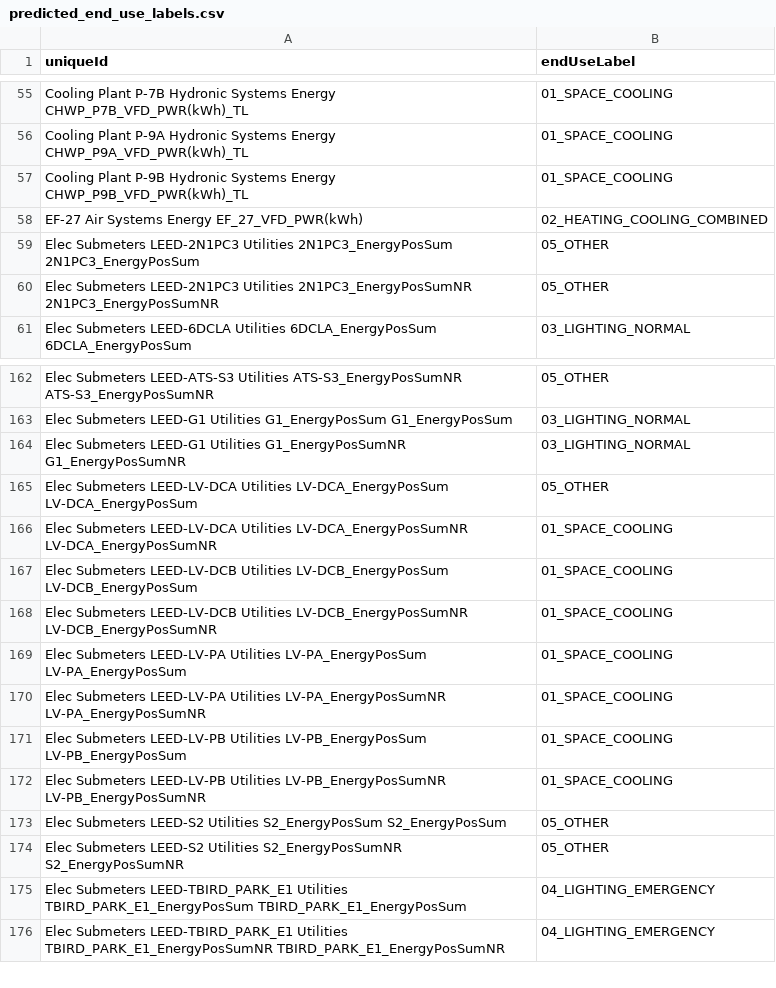
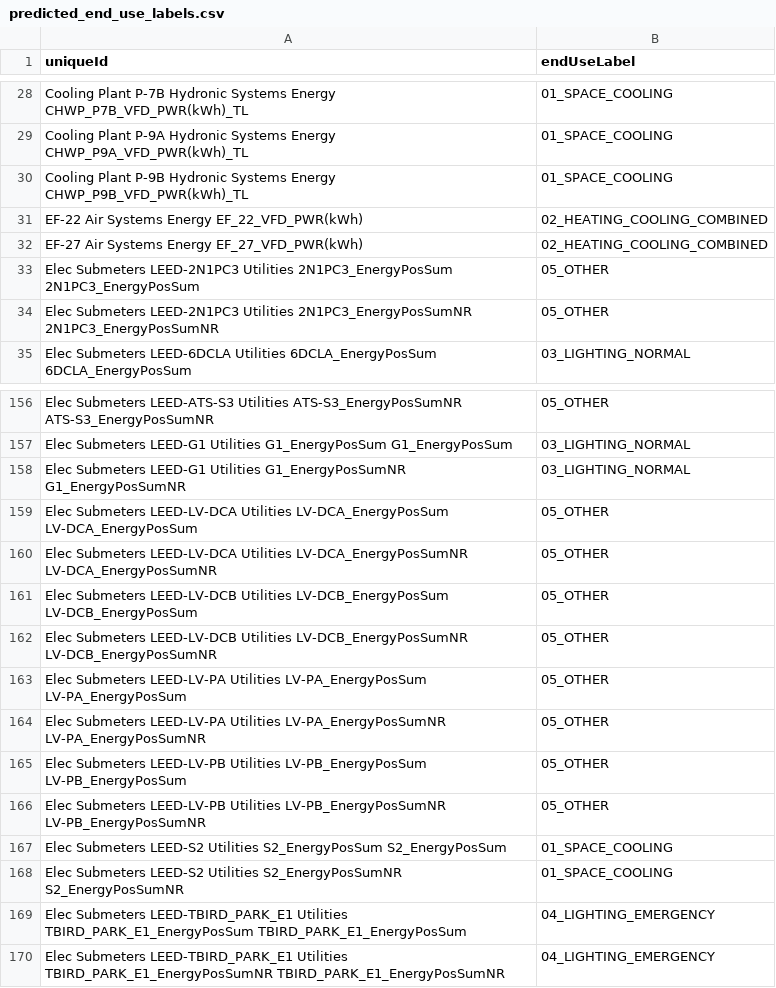
Before and after one commit to UBC-UrbanDataLab/Classifying-End-Use-MDS2020, a CSV file: code/predicted_end_use_labels.csv, drawn as a sheet; only a part is shown, gaps mark what is left out; the diff covers the shown part only.

```diff
--- a/code/predicted_end_use_labels.csv
+++ b/code/predicted_end_use_labels.csv
@@ -57,2 +30,3 @@ Cooling Plant P-9A Hydronic Systems Energy CHWP_P9A_VFD_PWR(kWh)_TL,01_SPACE_COO
 Cooling Plant P-9B Hydronic Systems Energy CHWP_P9B_VFD_PWR(kWh)_TL,01_SPACE_COOLING
+EF-22 Air Systems Energy EF_22_VFD_PWR(kWh),02_HEATING_COOLING_COMBINED
 EF-27 Air Systems Energy EF_27_VFD_PWR(kWh),02_HEATING_COOLING_COMBINED
@@ -165,11 +159,11 @@ Elec Submeters LEED-G1 Utilities G1_EnergyPosSumNR G1_EnergyPosSumNR,03_LIGHTING
 Elec Submeters LEED-LV-DCA Utilities LV-DCA_EnergyPosSum LV-DCA_EnergyPosSum,05_OTHER
-Elec Submeters LEED-LV-DCA Utilities LV-DCA_EnergyPosSumNR LV-DCA_EnergyPosSumNR,01_SPACE_COOLING
-Elec Submeters LEED-LV-DCB Utilities LV-DCB_EnergyPosSum LV-DCB_EnergyPosSum,01_SPACE_COOLING
-Elec Submeters LEED-LV-DCB Utilities LV-DCB_EnergyPosSumNR LV-DCB_EnergyPosSumNR,01_SPACE_COOLING
-Elec Submeters LEED-LV-PA Utilities LV-PA_EnergyPosSum LV-PA_EnergyPosSum,01_SPACE_COOLING
-Elec Submeters LEED-LV-PA Utilities LV-PA_EnergyPosSumNR LV-PA_EnergyPosSumNR,01_SPACE_COOLING
-Elec Submeters LEED-LV-PB Utilities LV-PB_EnergyPosSum LV-PB_EnergyPosSum,01_SPACE_COOLING
-Elec Submeters LEED-LV-PB Utilities LV-PB_EnergyPosSumNR LV-PB_EnergyPosSumNR,01_SPACE_COOLING
-Elec Submeters LEED-S2 Utilities S2_EnergyPosSum S2_EnergyPosSum,05_OTHER
-Elec Submeters LEED-S2 Utilities S2_EnergyPosSumNR S2_EnergyPosSumNR,05_OTHER
+Elec Submeters LEED-LV-DCA Utilities LV-DCA_EnergyPosSumNR LV-DCA_EnergyPosSumNR,05_OTHER
+Elec Submeters LEED-LV-DCB Utilities LV-DCB_EnergyPosSum LV-DCB_EnergyPosSum,05_OTHER
+Elec Submeters LEED-LV-DCB Utilities LV-DCB_EnergyPosSumNR LV-DCB_EnergyPosSumNR,05_OTHER
+Elec Submeters LEED-LV-PA Utilities LV-PA_EnergyPosSum LV-PA_EnergyPosSum,05_OTHER
+Elec Submeters LEED-LV-PA Utilities LV-PA_EnergyPosSumNR LV-PA_EnergyPosSumNR,05_OTHER
+Elec Submeters LEED-LV-PB Utilities LV-PB_EnergyPosSum LV-PB_EnergyPosSum,05_OTHER
+Elec Submeters LEED-LV-PB Utilities LV-PB_EnergyPosSumNR LV-PB_EnergyPosSumNR,05_OTHER
+Elec Submeters LEED-S2 Utilities S2_EnergyPosSum S2_EnergyPosSum,01_SPACE_COOLING
+Elec Submeters LEED-S2 Utilities S2_EnergyPosSumNR S2_EnergyPosSumNR,01_SPACE_COOLING
 Elec Submeters LEED-TBIRD_PARK_E1 Utilities TBIRD_PARK_E1_EnergyPosSum TBIRD_PARK_E1_EnergyPosSum,04_LIGHTING_EMERGENCY
```
Also changed, not shown: 28 removed rows, 42 moved rows and 11 edited cells elsewhere in this file, 8 other files.
